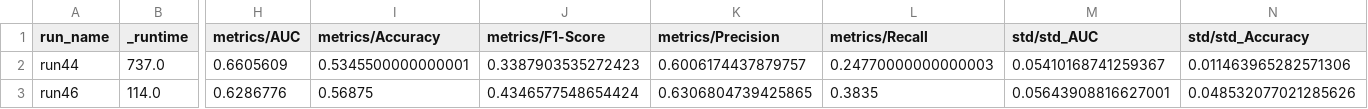
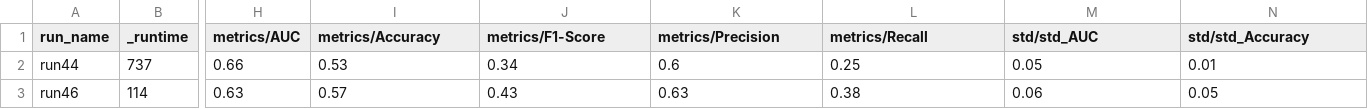
Before and after one commit to JonasGreim/Federated-Learning-MIA-Analysis, a CSV file: experiments_data_analysis/data/side_experiments_shadow_models/mia.csv, drawn as a sheet; only a part is shown, gaps mark what is left out; the diff covers the shown part only; the diff names each change by its address in the sheet, - before the commit and + after, or states it on an @@ line.

Commit message:
- pull new mia data from 2 failed side experiment
- round data

```diff
--- a/experiments_data_analysis/data/side_experiments_shadow_models/mia.csv
+++ b/experiments_data_analysis/data/side_experiments_shadow_models/mia.csv
-B2 (_runtime): 737.0
+B2 (_runtime): 737
-H2 (metrics/AUC): 0.6605609
+H2 (metrics/AUC): 0.66
-I2 (metrics/Accuracy): 0.5345500000000001
+I2 (metrics/Accuracy): 0.53
-J2 (metrics/F1-Score): 0.3387903535272423
+J2 (metrics/F1-Score): 0.34
-K2 (metrics/Precision): 0.6006174437879757
+K2 (metrics/Precision): 0.6
-L2 (metrics/Recall): 0.24770000000000003
+L2 (metrics/Recall): 0.25
-M2 (std/std_AUC): 0.05410168741259367
+M2 (std/std_AUC): 0.05
-N2 (std/std_Accuracy): 0.011463965282571306
+N2 (std/std_Accuracy): 0.01
-B3 (_runtime): 114.0
+B3 (_runtime): 114
-H3 (metrics/AUC): 0.6286776
+H3 (metrics/AUC): 0.63
-I3 (metrics/Accuracy): 0.56875
+I3 (metrics/Accuracy): 0.57
-J3 (metrics/F1-Score): 0.4346577548654424
+J3 (metrics/F1-Score): 0.43
-K3 (metrics/Precision): 0.6306804739425865
+K3 (metrics/Precision): 0.63
-L3 (metrics/Recall): 0.3835
+L3 (metrics/Recall): 0.38
-M3 (std/std_AUC): 0.05643908816627001
+M3 (std/std_AUC): 0.06
-N3 (std/std_Accuracy): 0.048532077021285626
+N3 (std/std_Accuracy): 0.05
```
Also changed, not shown: 160 edited cells elsewhere in this file, experiments_data_analysis/data/main_experiments/flower.csv, experiments_data_analysis/data/main_experiments/mia.csv, 4 other files.
